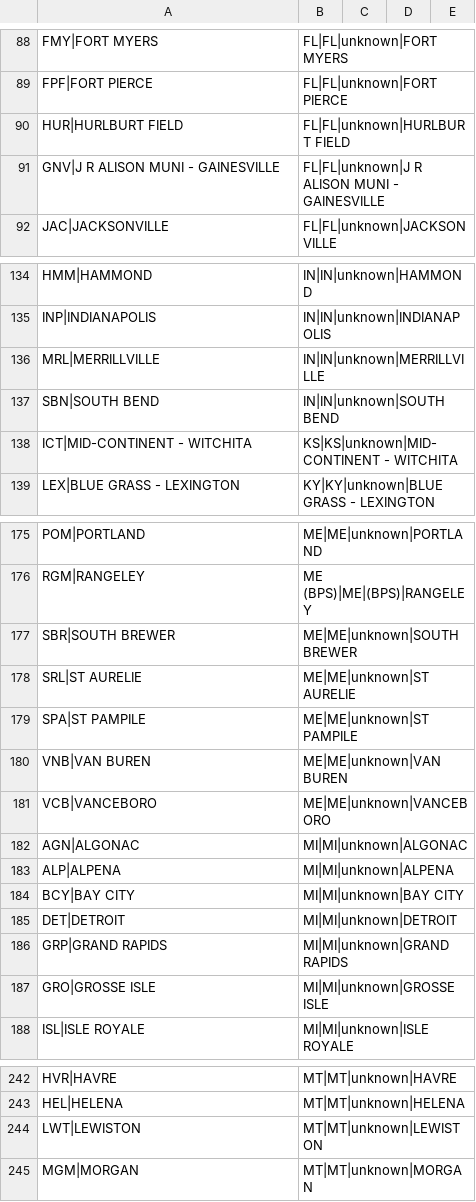
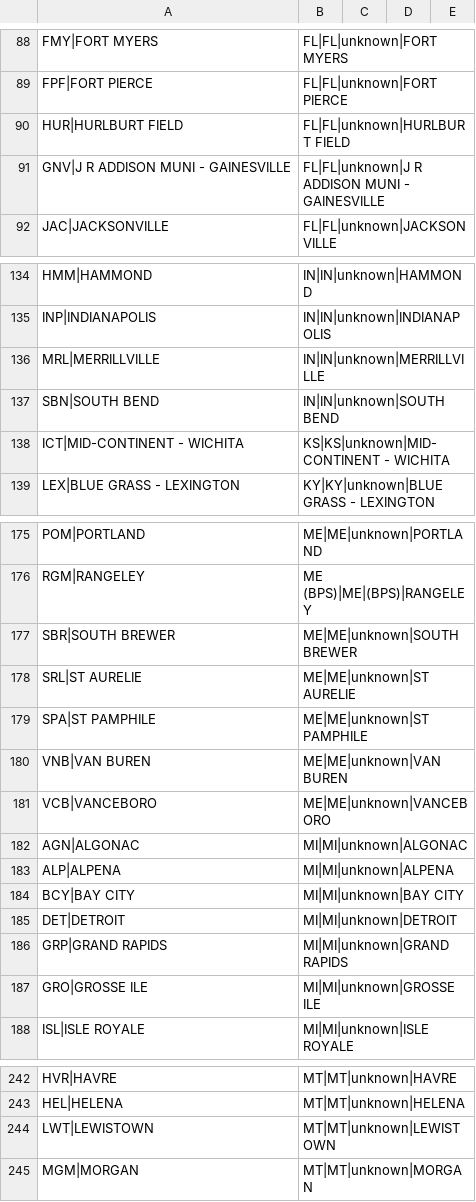
Before and after one commit to dysartcoal/DataPipeline_AirflowSparkEMR, a CSV file: prep/lookup_data/i94port_codes.csv, drawn as a sheet; only a part is shown, gaps mark what is left out; the diff covers the shown part only.

```diff
--- a/prep/lookup_data/i94port_codes.csv
+++ b/prep/lookup_data/i94port_codes.csv
@@ -90,3 +90,3 @@ FPF|FORT PIERCE, FL|FL|unknown|FORT PIERCE
 HUR|HURLBURT FIELD, FL|FL|unknown|HURLBURT FIELD
-GNV|J R ALISON MUNI - GAINESVILLE, FL|FL|unknown|J R ALISON MUNI - GAINESVILLE
+GNV|J R ADDISON MUNI - GAINESVILLE, FL|FL|unknown|J R ADDISON MUNI - GAINESVILLE
 JAC|JACKSONVILLE, FL|FL|unknown|JACKSONVILLE
@@ -137,3 +137,3 @@ MRL|MERRILLVILLE, IN|IN|unknown|MERRILLVILLE
 SBN|SOUTH BEND, IN|IN|unknown|SOUTH BEND
-ICT|MID-CONTINENT - WITCHITA, KS|KS|unknown|MID-CONTINENT - WITCHITA
+ICT|MID-CONTINENT - WICHITA, KS|KS|unknown|MID-CONTINENT - WICHITA
 LEX|BLUE GRASS - LEXINGTON, KY|KY|unknown|BLUE GRASS - LEXINGTON
@@ -178,3 +178,3 @@ SBR|SOUTH BREWER, ME|ME|unknown|SOUTH BREWER
 SRL|ST AURELIE, ME|ME|unknown|ST AURELIE
-SPA|ST PAMPILE, ME|ME|unknown|ST PAMPILE
+SPA|ST PAMPHILE, ME|ME|unknown|ST PAMPHILE
 VNB|VAN BUREN, ME|ME|unknown|VAN BUREN
@@ -186,3 +186,3 @@ DET|DETROIT, MI|MI|unknown|DETROIT
 GRP|GRAND RAPIDS, MI|MI|unknown|GRAND RAPIDS
-GRO|GROSSE ISLE, MI|MI|unknown|GROSSE ISLE
+GRO|GROSSE ILE, MI|MI|unknown|GROSSE ILE
 ISL|ISLE ROYALE, MI|MI|unknown|ISLE ROYALE
@@ -243,3 +243,3 @@ HVR|HAVRE, MT|MT|unknown|HAVRE
 HEL|HELENA, MT|MT|unknown|HELENA
-LWT|LEWISTON, MT|MT|unknown|LEWISTON
+LWT|LEWISTOWN, MT|MT|unknown|LEWISTOWN
 MGM|MORGAN, MT|MT|unknown|MORGAN
```
Also changed, not shown: 2 added rows, 2 removed rows and 43 edited cells elsewhere in this file.
